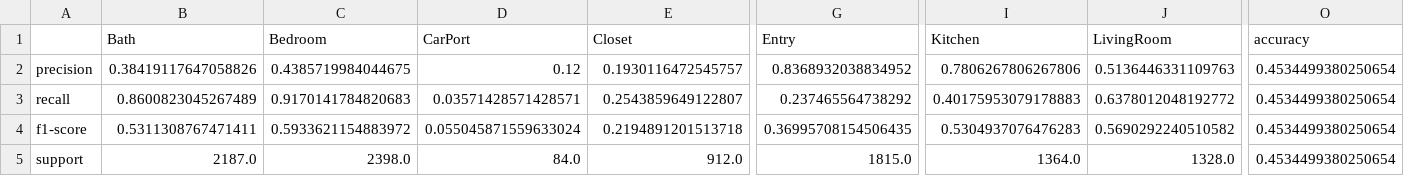
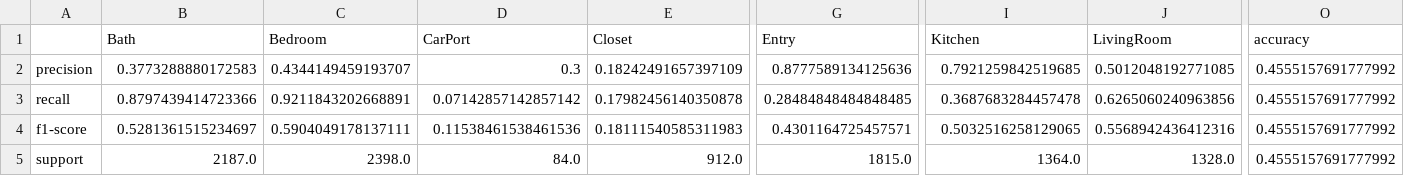
Before and after one commit to cltarchitecture/2021-spring-studio-lab, a CSV file: CSV/GNB_Tier1C_classificationReport.csv, drawn as a sheet; only a part is shown, gaps mark what is left out; the diff covers the shown part only; the diff names each change by its address in the sheet, - before the commit and + after, or states it on an @@ line.

```diff
--- a/CSV/GNB_Tier1C_classificationReport.csv
+++ b/CSV/GNB_Tier1C_classificationReport.csv
-B2 (Bath): 0.38419117647058826
+B2 (Bath): 0.3773288880172583
-C2 (Bedroom): 0.4385719984044675
+C2 (Bedroom): 0.4344149459193707
-D2 (CarPort): 0.12
+D2 (CarPort): 0.3
-E2 (Closet): 0.1930116472545757
+E2 (Closet): 0.18242491657397109
-G2 (Entry): 0.8368932038834952
+G2 (Entry): 0.8777589134125636
-I2 (Kitchen): 0.7806267806267806
+I2 (Kitchen): 0.7921259842519685
-J2 (LivingRoom): 0.5136446331109763
+J2 (LivingRoom): 0.5012048192771085
-O2:O5 (accuracy): 0.4534499380250654
+O2:O5 (accuracy): 0.4555157691777992
-B3 (Bath): 0.8600823045267489
+B3 (Bath): 0.8797439414723366
-C3 (Bedroom): 0.9170141784820683
+C3 (Bedroom): 0.9211843202668891
-D3 (CarPort): 0.03571428571428571
+D3 (CarPort): 0.07142857142857142
-E3 (Closet): 0.2543859649122807
+E3 (Closet): 0.17982456140350878
-G3 (Entry): 0.237465564738292
+G3 (Entry): 0.28484848484848485
-I3 (Kitchen): 0.40175953079178883
+I3 (Kitchen): 0.3687683284457478
-J3 (LivingRoom): 0.6378012048192772
+J3 (LivingRoom): 0.6265060240963856
-B4 (Bath): 0.5311308767471411
+B4 (Bath): 0.5281361515234697
-C4 (Bedroom): 0.5933621154883972
+C4 (Bedroom): 0.5904049178137111
-D4 (CarPort): 0.055045871559633024
+D4 (CarPort): 0.11538461538461536
-E4 (Closet): 0.2194891201513718
+E4 (Closet): 0.18111540585311983
-G4 (Entry): 0.36995708154506435
+G4 (Entry): 0.4301164725457571
-I4 (Kitchen): 0.5304937076476283
+I4 (Kitchen): 0.5032516258129065
-J4 (LivingRoom): 0.5690292240510582
+J4 (LivingRoom): 0.5568942436412316
```
Also changed, not shown: 17 edited cells elsewhere in this file, CSV/GNB_Tier2_classificationReport.csv, CSV/GNB_Tier3_classificationReport.csv.
